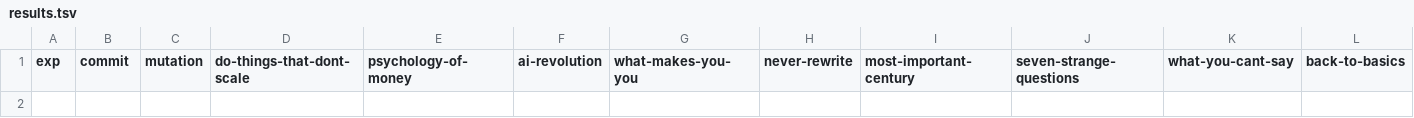
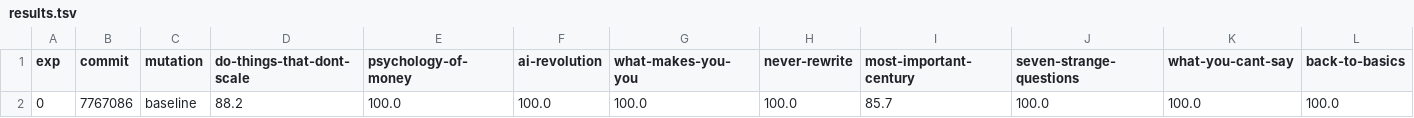
Before and after one commit to andrewei88/incompressible, a TSV file: eval/inc-autoresearch/results.tsv, drawn as a sheet; only a part is shown; rows hold the shown columns only; the diff names each change by its address in the sheet, - before the commit and + after, or states it on an @@ line.

Commit message:
Record baseline for 10-article corpus (97.4% avg, 4 hallucinations)

```diff
--- a/eval/inc-autoresearch/results.tsv
+++ b/eval/inc-autoresearch/results.tsv
+row 2: 0 | 7767086 | baseline | 88.2 | 100.0 | 100.0 | 100.0 | 100.0 | 85.7 | 100.0 | 100.0 | 100.0
```
